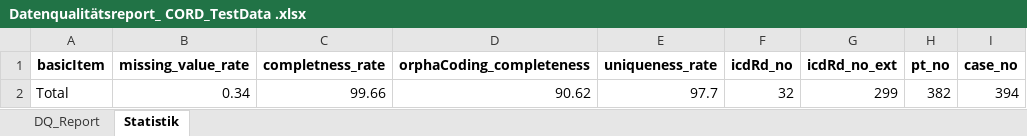
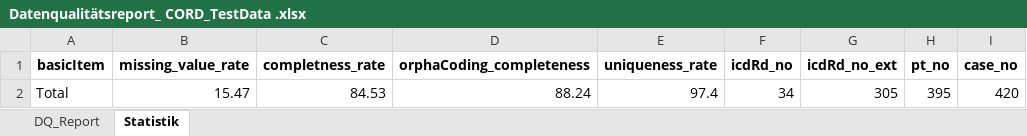
Before and after one commit to KaisTahar/dqLib, an Excel workbook: examples/Data/Export/Datenqualitätsreport_ CORD_TestData .xlsx, sheet Statistik, drawn as a sheet; values as stored, in another font and other column widths than the file's, no borders; removed rows and columns are numbered as before the commit, all else as after; the diff names each change by its address in the sheet, - before the commit and + after, or states it on an @@ line.

```diff
--- a/examples/Data/Export/Datenqualitätsreport_ CORD_TestData .xlsx (sheet Statistik)
+++ b/examples/Data/Export/Datenqualitätsreport_ CORD_TestData .xlsx (sheet Statistik)
-row 2: Total | 0.34 | 99.66 | 90.62 | 97.7 | 32 | 299 | 382 | 394
+row 2: Total | 15.47 | 84.53 | 88.24 | 97.4 | 34 | 305 | 395 | 420
```
Also changed, not shown: sheet DQ_Report, examples/Data/Export/Datenqualitätsreport_ CORD_TestData _Extended .xlsx, 10 other files.
